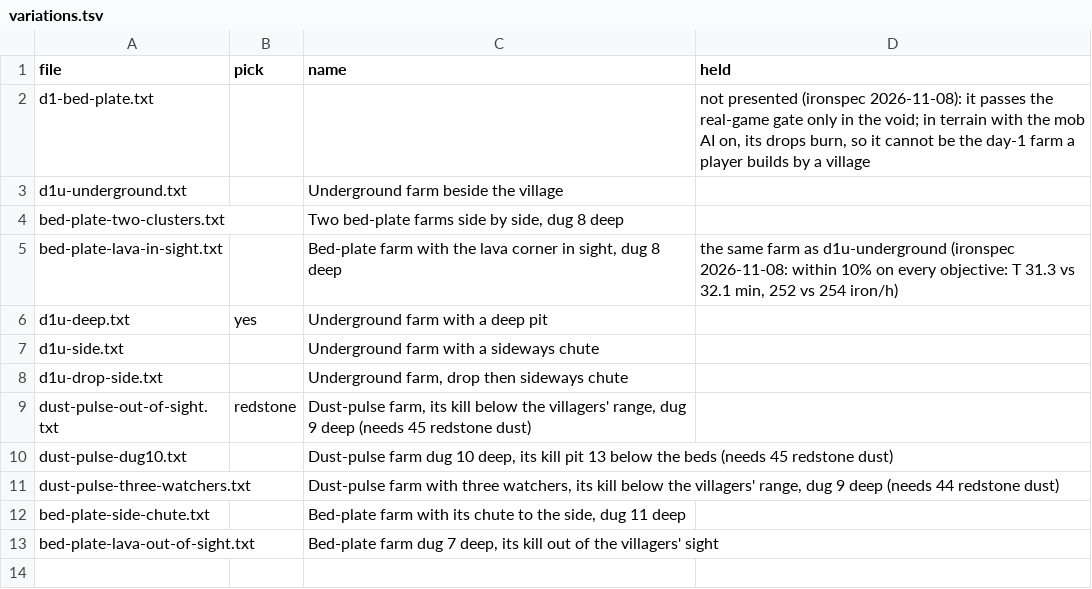
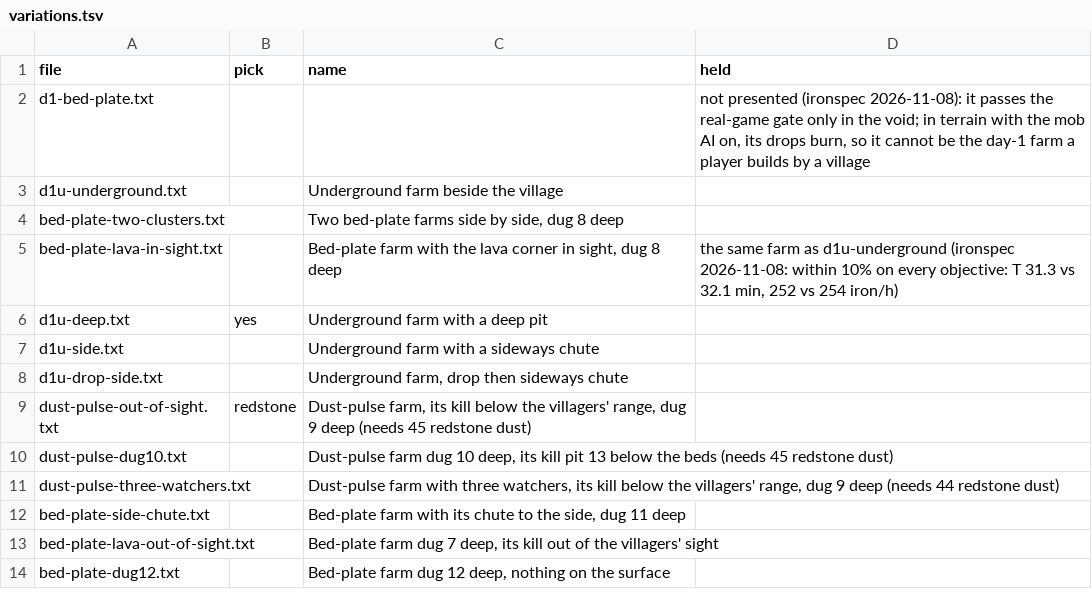
Before and after one commit to vjeux/redstonepedia, a TSV file: designs/farms/iron/day-1/variations.tsv, drawn as a sheet.

```diff
--- a/designs/farms/iron/day-1/variations.tsv
+++ b/designs/farms/iron/day-1/variations.tsv
@@ -13 +13,2 @@ bed-plate-side-chute.txt		Bed-plate farm with its chute to the side, dug 11 deep
 bed-plate-lava-out-of-sight.txt		Bed-plate farm dug 7 deep, its kill out of the villagers' sight	
+bed-plate-dug12.txt		Bed-plate farm dug 12 deep, nothing on the surface	
```
Also changed, not shown: designs/farms/iron/late/verdicts.tsv, designs/farms/iron/parts/access/members.tsv, 18 other files.
